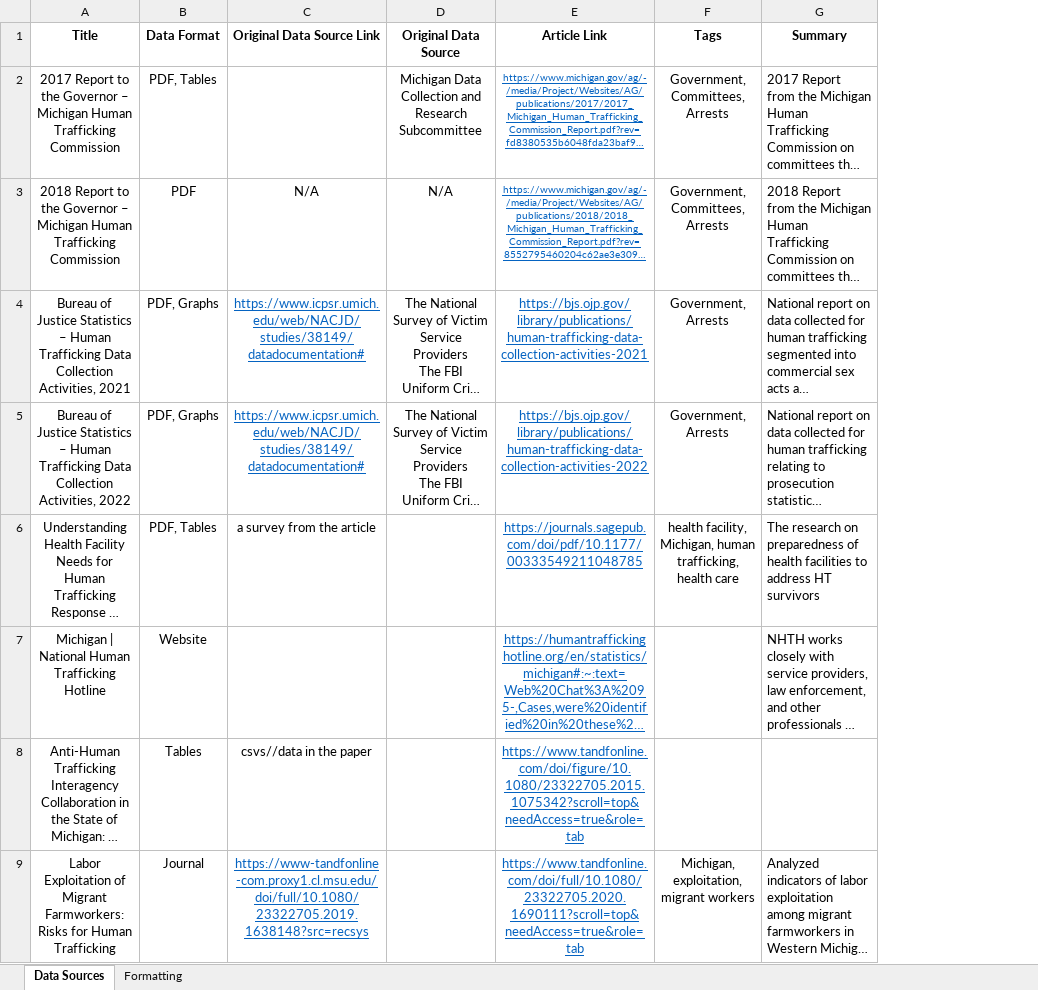
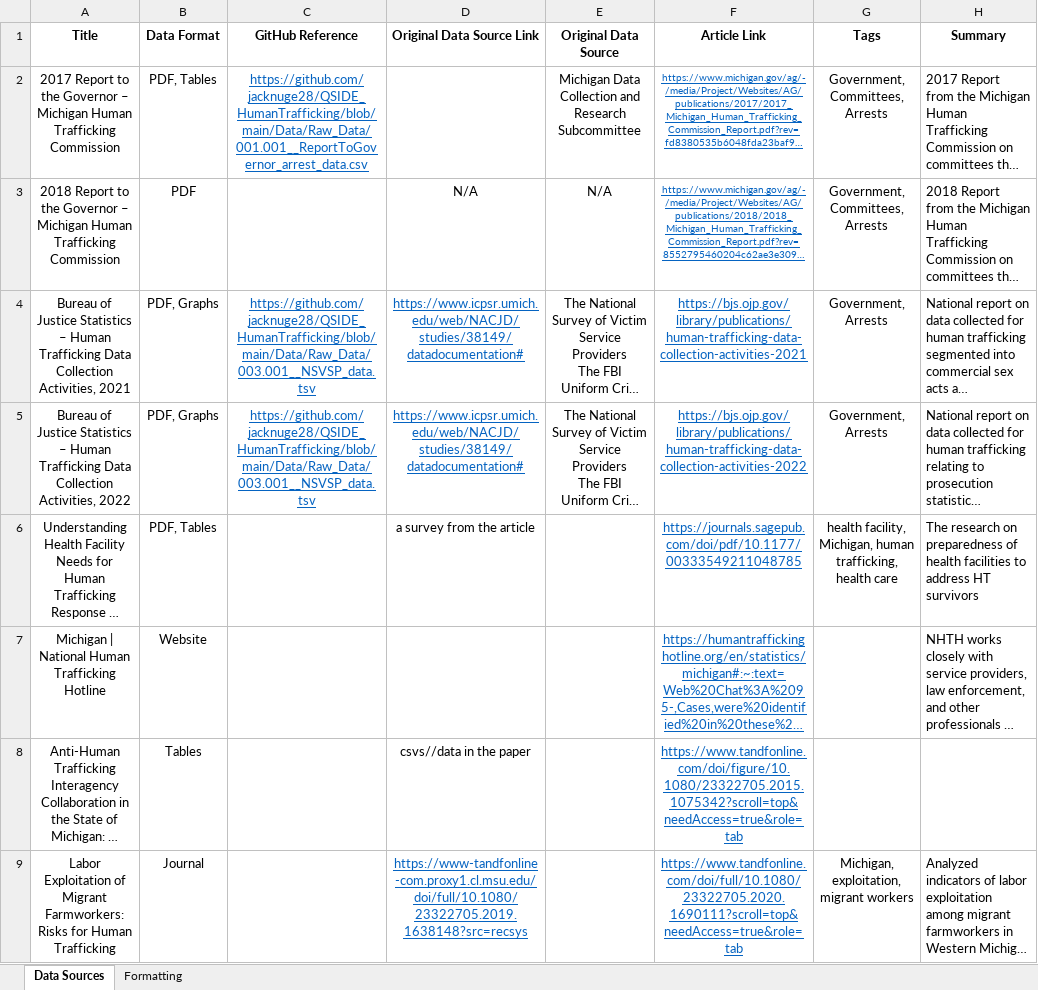
Before and after one commit to jacknuge28/QSIDE_HumanTrafficking, an Excel workbook: Data_Bibliography.xlsx, sheet Data Sources, drawn as a sheet; only a part is shown; long unchanged cells end in …; values as stored, in another font and other column widths than the file's, no borders; the diff names each change by its address in the sheet, - before the commit and + after, or states it on an @@ line.

Commit message:
Update Bibliography 4/3

```diff
--- a/Data_Bibliography.xlsx (sheet Data Sources)
+++ b/Data_Bibliography.xlsx (sheet Data Sources)
+column C (GitHub Reference), rows 2-5: https://github.com/jacknuge28/QSIDE_HumanTrafficking/blob/main/Data/Raw_Data/001.001__ReportToGovernor_arrest_data.csv |  | https://github.com/jacknuge28/QSIDE_HumanTrafficking/blob/main/Data/Raw_Data/003.001__NSVSP_data.tsv | https://github.com/jacknuge28/QSIDE_HumanTrafficking/blob/main/Data/Raw_Data/003.001__NSVSP_data.tsv
```
